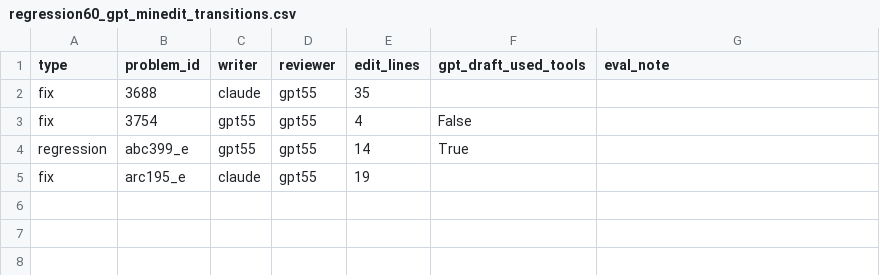
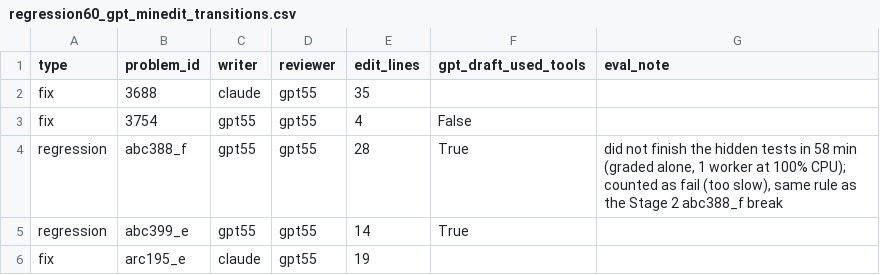
Before and after one commit to MilesLi15413/cross-model-review-code, a CSV file: results/processed/regression60_gpt_minedit_transitions.csv, drawn as a sheet; the diff names each change by its address in the sheet, - before the commit and + after, or states it on an @@ line.

```diff
--- a/results/processed/regression60_gpt_minedit_transitions.csv
+++ b/results/processed/regression60_gpt_minedit_transitions.csv
+row 4: regression | abc388_f | gpt55 | gpt55 | 28 | True | did not finish the hidden tests in 58 min (graded alone, 1 worker at 100% CPU); counted as fail (too slow), same rule as the Stage 2 abc388_f break
```
Also changed, not shown: results/processed/regression60_gpt_minedit_by_pair.csv, results/processed/regression60_gpt_minedit_metrics.csv, 7 other files.
